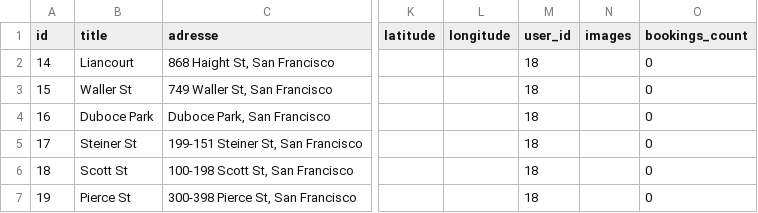
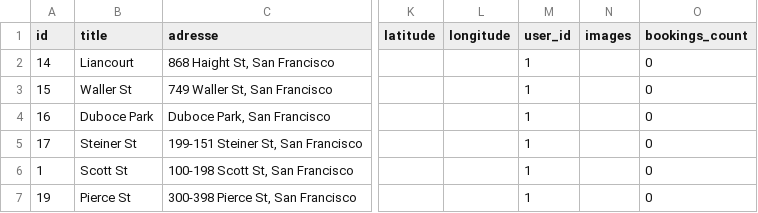
Before and after one commit to wilfriedmuffins/airbb, a CSV file: lib/seeds/san_francisco.csv, drawn as a sheet; only a part is shown, gaps mark what is left out; the diff names each change by its address in the sheet, - before the commit and + after, or states it on an @@ line.

Commit message:
add user_id=1

```diff
--- a/lib/seeds/san_francisco.csv
+++ b/lib/seeds/san_francisco.csv
-M2:M7 (user_id): 18
+M2:M7 (user_id): 1
-A6 (id): 18
+A6 (id): 1
```
